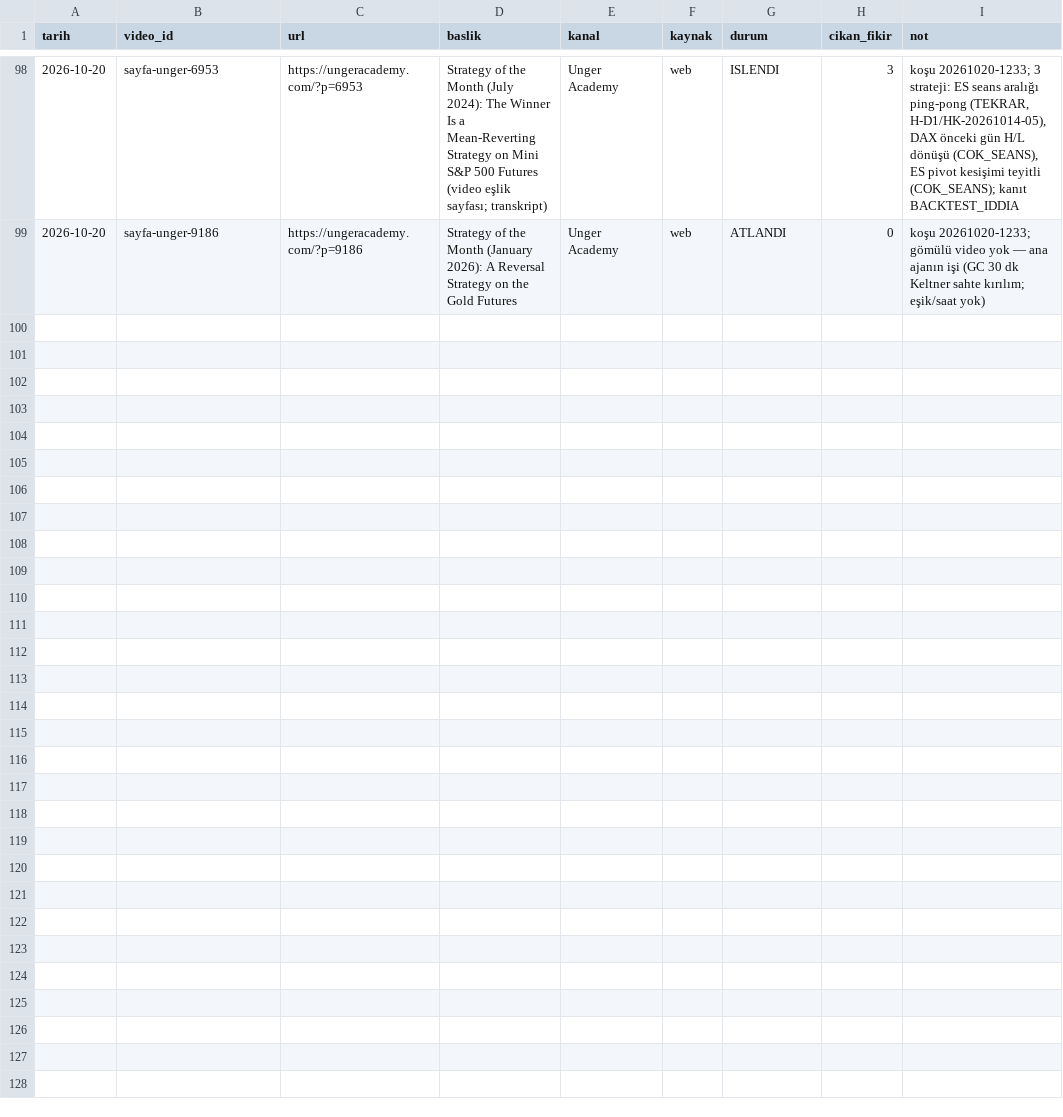
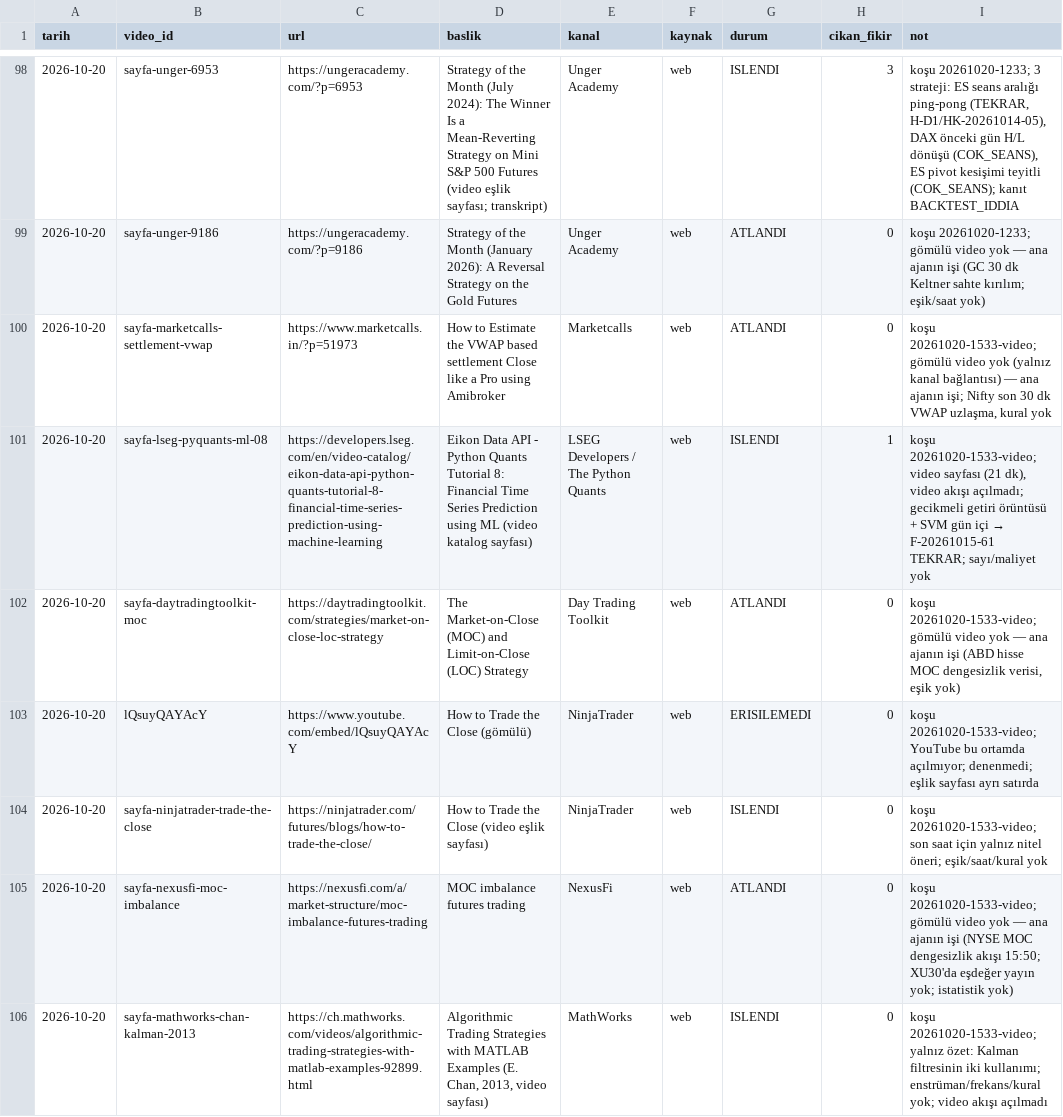
Before and after one commit to Soydan73/xu30-strateji-arastirma, a CSV file: video_gunlugu.csv, drawn as a sheet; only a part is shown, gaps mark what is left out; the diff names each change by its address in the sheet, - before the commit and + after, or states it on an @@ line.

```diff
--- a/video_gunlugu.csv
+++ b/video_gunlugu.csv
+row 100: 2026-10-20 | sayfa-marketcalls-settlement-vwap | https://www.marketcalls.in/?p=51973 | How to Estimate the VWAP based settlement Close like a Pro using Amibroker | Marketcalls | web | ATLANDI | 0 | koşu 20261020-1533-video; gömülü video yok (yalnız kanal bağlantısı) — ana ajanın işi; Nifty son 30 dk VWAP uzlaşma, kural yok
+row 101: 2026-10-20 | sayfa-lseg-pyquants-ml-08 | https://developers.lseg.com/en/video-catalog/eikon-data-api-python-quants-tutorial-8-financial-time-series-prediction-using-machine-learning | Eikon Data API - Python Quants Tutorial 8: Financial Time Series Prediction using ML (video katalog sayfası) | LSEG Developers / The Python Quants | web | ISLENDI | 1 | koşu 20261020-1533-video; video sayfası (21 dk), video akışı açılmadı; gecikmeli getiri örüntüsü + SVM gün içi → F-20261015-61 TEKRAR; sayı/maliyet yok
+row 102: 2026-10-20 | sayfa-daytradingtoolkit-moc | https://daytradingtoolkit.com/strategies/market-on-close-loc-strategy | The Market-on-Close (MOC) and Limit-on-Close (LOC) Strategy | Day Trading Toolkit | web | ATLANDI | 0 | koşu 20261020-1533-video; gömülü video yok — ana ajanın işi (ABD hisse MOC dengesizlik verisi, eşik yok)
+row 103: 2026-10-20 | lQsuyQAYAcY | https://www.youtube.com/embed/lQsuyQAYAcY | How to Trade the Close (gömülü) | NinjaTrader | web | ERISILEMEDI | 0 | koşu 20261020-1533-video; YouTube bu ortamda açılmıyor; denenmedi; eşlik sayfası ayrı satırda
+row 104: 2026-10-20 | sayfa-ninjatrader-trade-the-close | https://ninjatrader.com/futures/blogs/how-to-trade-the-close/ | How to Trade the Close (video eşlik sayfası) | NinjaTrader | web | ISLENDI | 0 | koşu 20261020-1533-video; son saat için yalnız nitel öneri; eşik/saat/kural yok
+row 105: 2026-10-20 | sayfa-nexusfi-moc-imbalance | https://nexusfi.com/a/market-structure/moc-imbalance-futures-trading | MOC imbalance futures trading | NexusFi | web | ATLANDI | 0 | koşu 20261020-1533-video; gömülü video yok — ana ajanın işi (NYSE MOC dengesizlik akışı 15:50; XU30'da eşdeğer yayın yok; istatistik yok)
+row 106: 2026-10-20 | sayfa-mathworks-chan-kalman-2013 | https://ch.mathworks.com/videos/algorithmic-trading-strategies-with-matlab-examples-92899.html | Algorithmic Trading Strategies with MATLAB Examples (E. Chan, 2013, video sayfası) | MathWorks | web | ISLENDI | 0 | koşu 20261020-1533-video; yalnız özet: Kalman filtresinin iki kullanımı; enstrüman/frekans/kural yok; video akışı açılmadı
```
Also changed, not shown: arama_gunlugu.csv, defter.csv, 5 other files.
